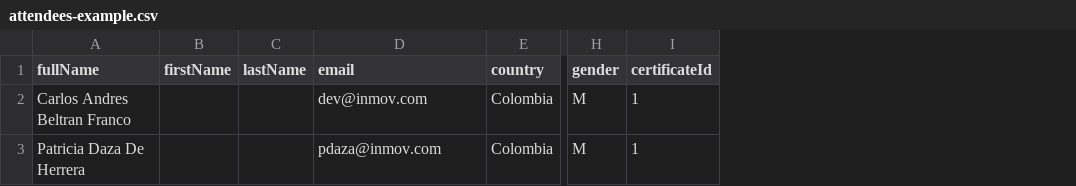
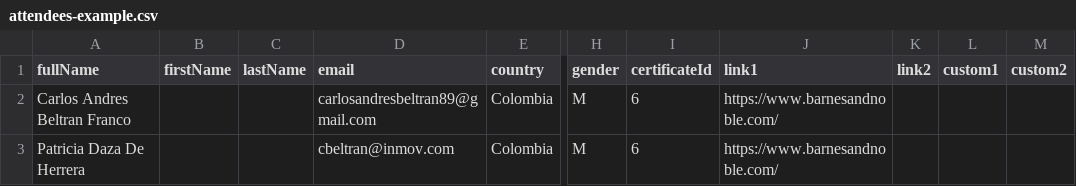
Before and after one commit to CarlosAndresBF1/pdf-generation-and-mail-send-via-sendgrid, a CSV file: examples/attendees-example.csv, drawn as a sheet; only a part is shown, gaps mark what is left out; the diff names each change by its address in the sheet, - before the commit and + after, or states it on an @@ line.

Commit message:
Creación de campos link_1, link_2, custom_1 y custom_2 en attendees para usar como variables en sendgrid
Adicion de funcionalidad de copia oculta sobre el certificado

opcion de envios sin pdf

ajustes en documentacion.

```diff
--- a/examples/attendees-example.csv
+++ b/examples/attendees-example.csv
+column J (link1), rows 2-3: https://www.barnesandnoble.com/ | https://www.barnesandnoble.com/
+column K (link2), empty
+column L (custom1), empty
+column M (custom2), empty
-D2 (email): dev@inmov.com
+D2 (email): carlosandresbeltran89@gmail.com
-I2:I3 (certificateId): 1
+I2:I3 (certificateId): 6
-D3 (email): pdaza@inmov.com
+D3 (email): cbeltran@inmov.com
```
Also changed, not shown: 15 other files.
